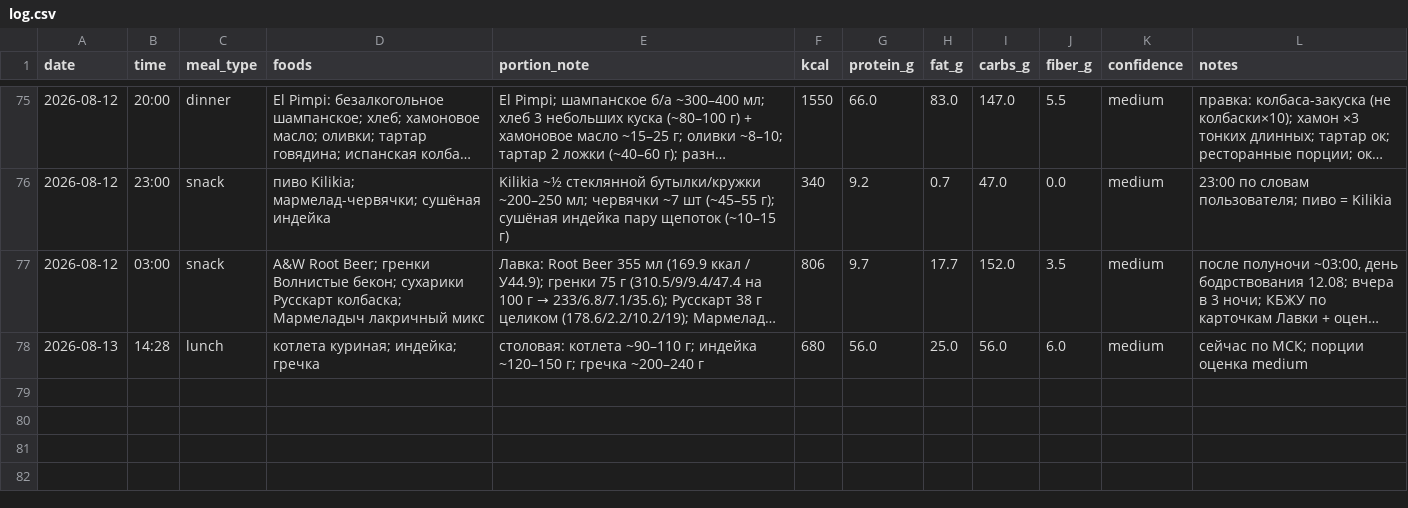
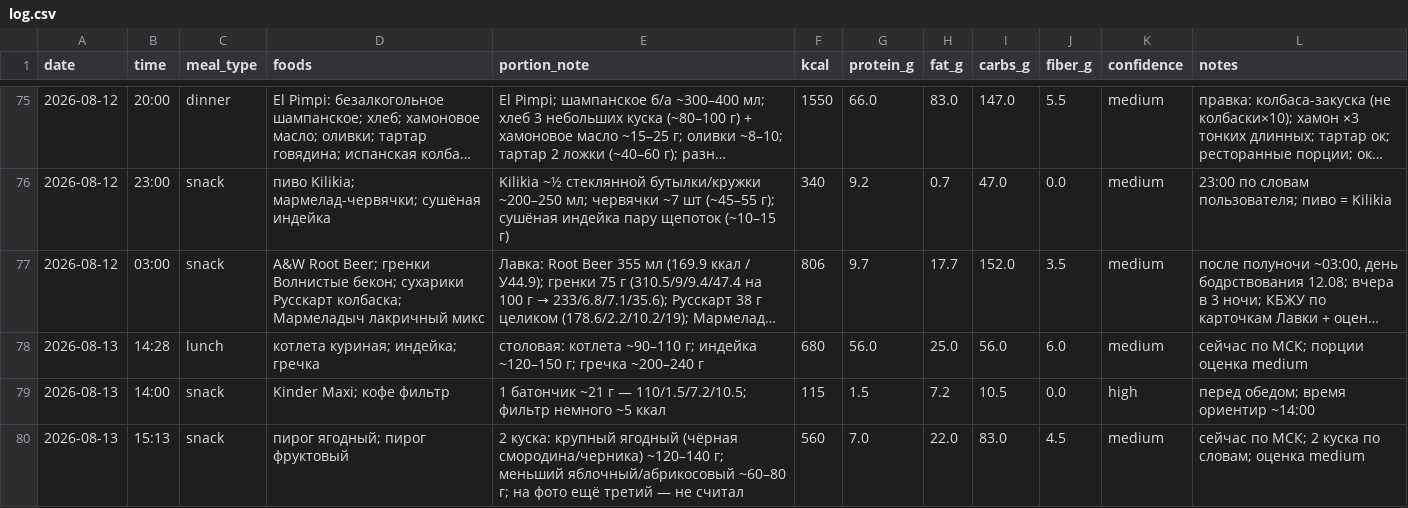
Before and after one commit to xamartinsa/goals, a CSV file: nutrition/log.csv, drawn as a sheet; only a part is shown, gaps mark what is left out; long unchanged cells end in …; the diff names each change by its address in the sheet, - before the commit and + after, or states it on an @@ line.

```diff
--- a/nutrition/log.csv
+++ b/nutrition/log.csv
+row 79: 2026-08-13 | 14:00 | snack | Kinder Maxi; кофе фильтр | 1 батончик ~21 г — 110/1.5/7.2/10.5; фильтр немного ~5 ккал | 115 | 1.5 | 7.2 | 10.5 | 0.0 | high | перед обедом; время ориентир ~14:00
+row 80: 2026-08-13 | 15:13 | snack | пирог ягодный; пирог фруктовый | 2 куска: крупный ягодный (чёрная смородина/черника) ~120–140 г; меньший яблочный/абрикосовый ~60–80 г; на фото ещё третий — не считал | 560 | 7.0 | 22.0 | 83.0 | 4.5 | medium | сейчас по МСК; 2 куска по словам; оценка medium
```
Also changed, not shown: 1 other file.
